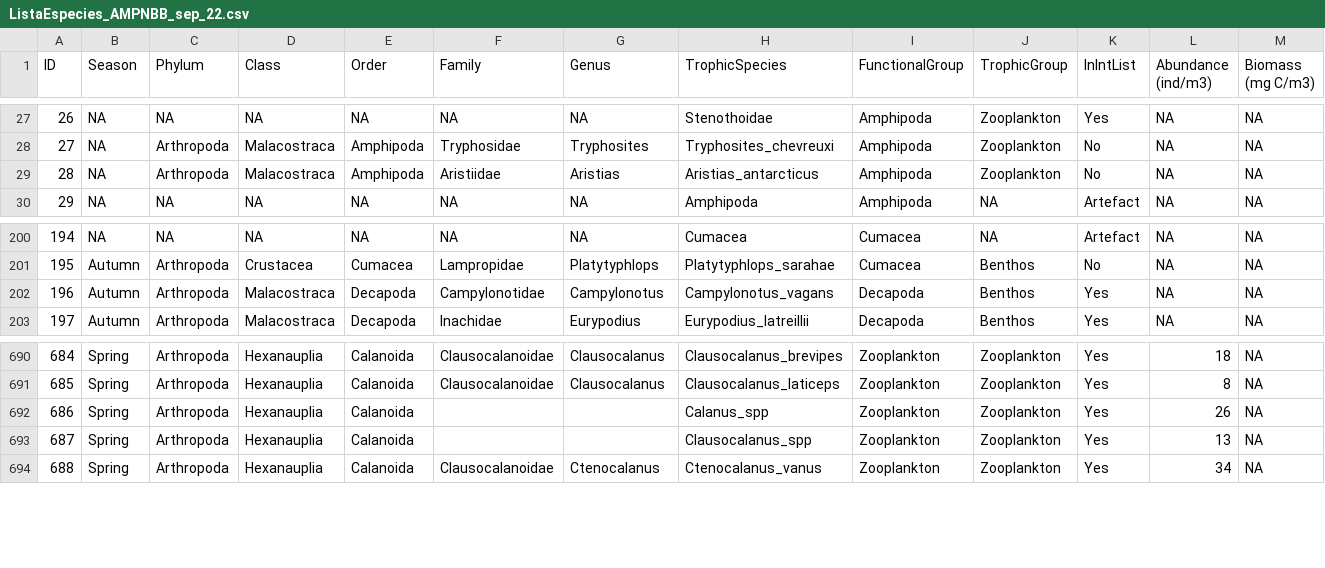
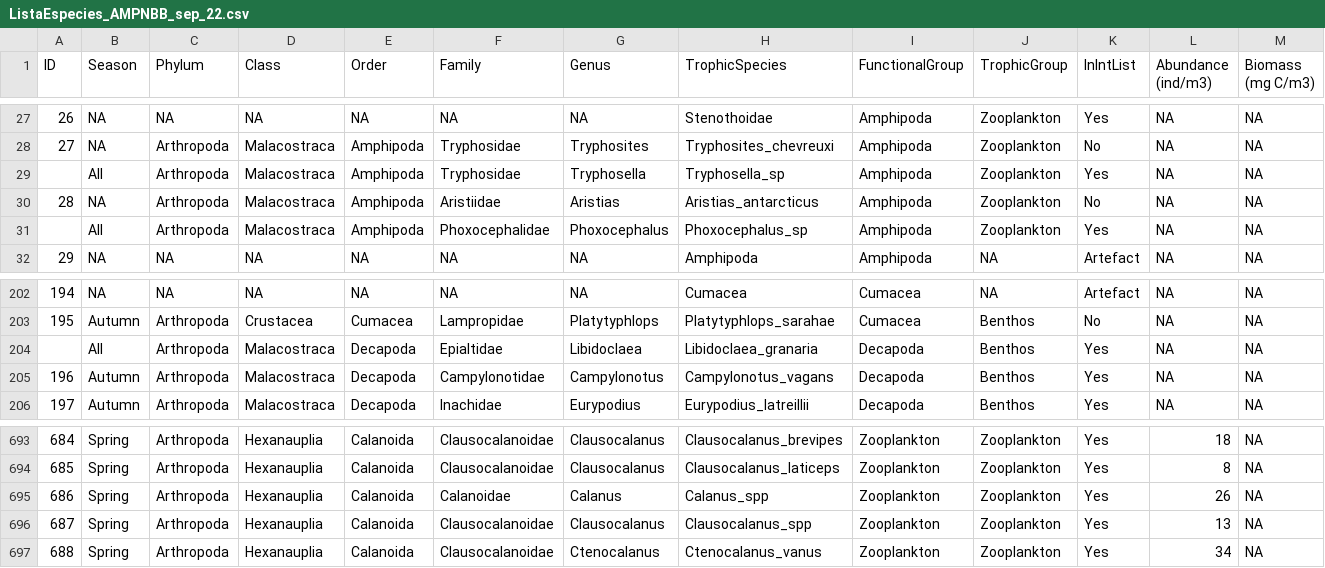
Before and after one commit to TomasMarina/TrophicInteractions_MPABancoBurdwood, a CSV file: data/ListaEspecies_AMPNBB_sep_22.csv, drawn as a sheet; only a part is shown, gaps mark what is left out; addresses are those after the commit; rows hold the shown columns only; the diff names each change by its address in the sheet, - before the commit and + after, or states it on an @@ line.

```diff
--- a/data/ListaEspecies_AMPNBB_sep_22.csv
+++ b/data/ListaEspecies_AMPNBB_sep_22.csv
+row 29:  | All | Arthropoda | Malacostraca | Amphipoda | Tryphosidae | Tryphosella | Tryphosella_sp | Amphipoda | Zooplankton | Yes | NA | NA
+row 31:  | All | Arthropoda | Malacostraca | Amphipoda | Phoxocephalidae | Phoxocephalus | Phoxocephalus_sp | Amphipoda | Zooplankton | Yes | NA | NA
+row 204:  | All | Arthropoda | Malacostraca | Decapoda | Epialtidae | Libidoclaea | Libidoclaea_granaria | Decapoda | Benthos | Yes | NA | NA
-F695 (Family): (empty)
+F695 (Family): Calanoidae
-G695 (Genus): (empty)
+G695 (Genus): Calanus
-F696 (Family): (empty)
+F696 (Family): Clausocalanoidae
-G696 (Genus): (empty)
+G696 (Genus): Clausocalanus
```
Also changed, not shown: data/ListaInteracciones_AMPNBB_sep_22.csv.
